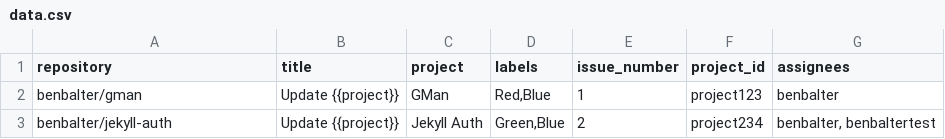
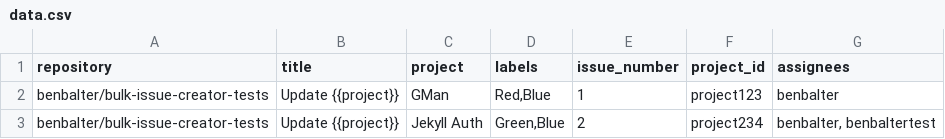
Before and after one commit to benbalter/bulk-issue-creator-tests, a CSV file: data.csv, drawn as a sheet.

Commit message:
Update data.csv

```diff
--- a/data.csv
+++ b/data.csv
@@ -1,3 +1,3 @@
 repository,title,project,labels,issue_number,project_id,assignees
-benbalter/gman,Update {{project}},GMan,"Red,Blue",1,project123,benbalter
-benbalter/jekyll-auth,Update {{project}},Jekyll Auth,"Green,Blue",2,project234,"benbalter, benbaltertest"
+benbalter/bulk-issue-creator-tests,Update {{project}},GMan,"Red,Blue",1,project123,benbalter
+benbalter/bulk-issue-creator-tests,Update {{project}},Jekyll Auth,"Green,Blue",2,project234,"benbalter, benbaltertest"
```
